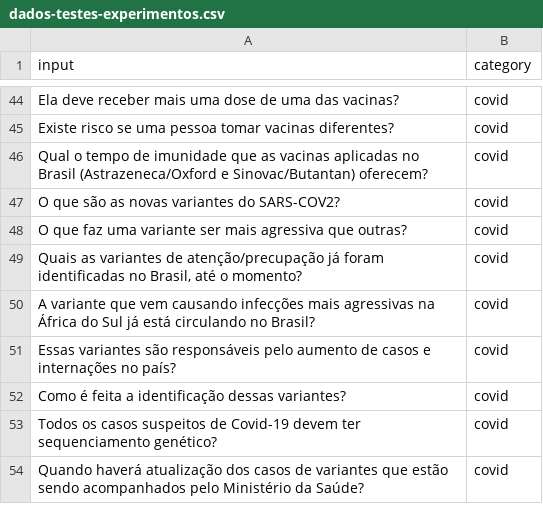
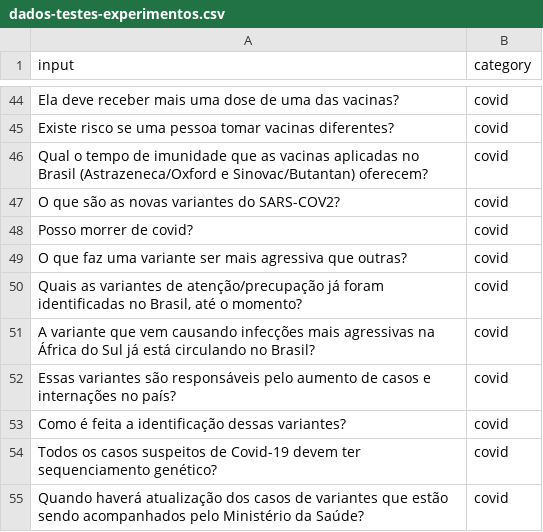
Before and after one commit to ronaldoagra/ppca-md, a CSV file: data/dados-testes-experimentos.csv, drawn as a sheet; only a part is shown, gaps mark what is left out.

```diff
--- a/data/dados-testes-experimentos.csv
+++ b/data/dados-testes-experimentos.csv
@@ -47,2 +47,3 @@ Qual o tempo de imunidade que as vacinas aplicadas no Brasil (Astrazeneca/Oxford
 O que são as novas variantes do SARS-COV2?;covid
+Posso morrer de covid?;covid
 O que faz uma variante ser mais agressiva que outras?;covid
```
Also changed, not shown: data/exemplos-treinamento-seloturismo.csv, 13 other files.
